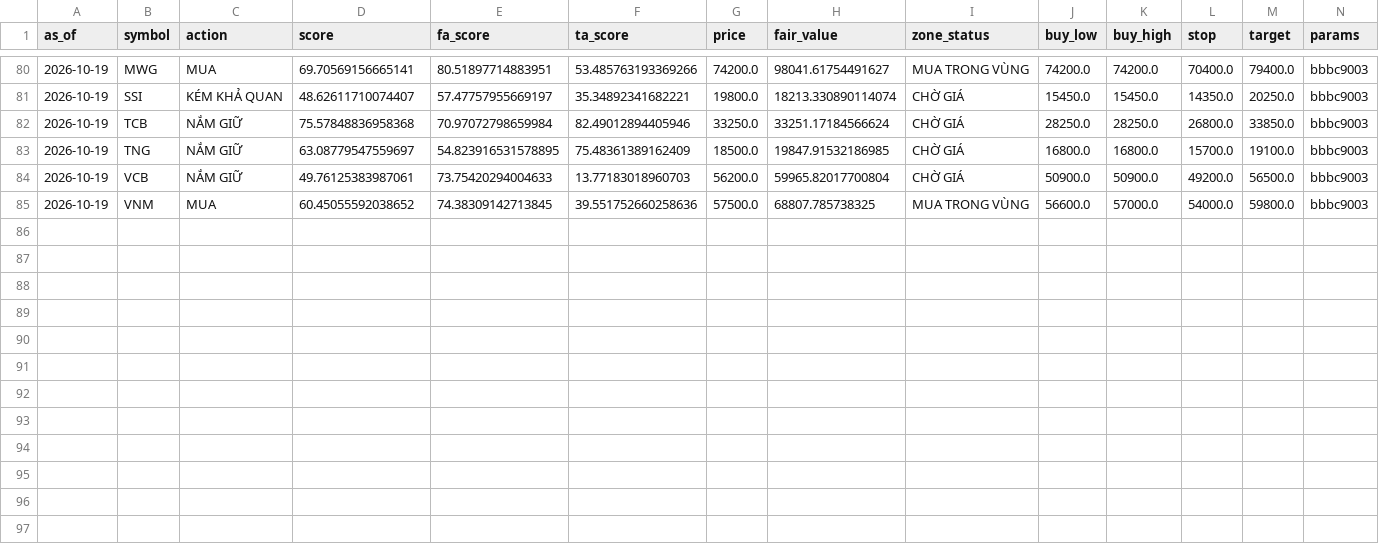
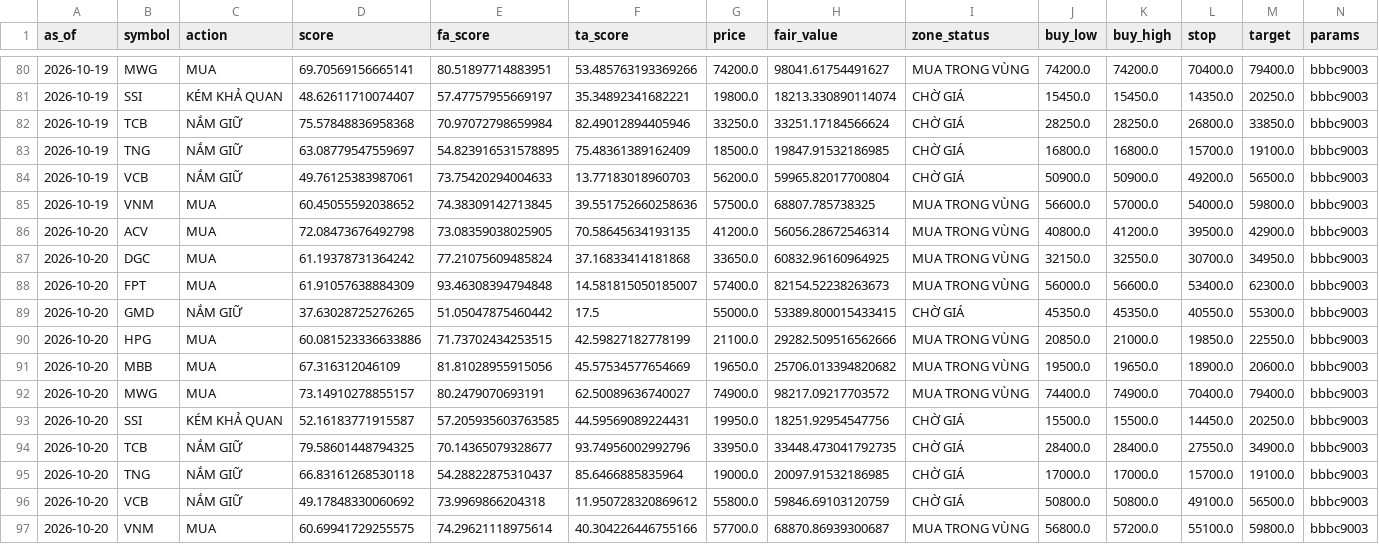
Before and after one commit to datkhonglac/tool_chung_khoa, a CSV file: history/signals.csv, drawn as a sheet; only a part is shown, gaps mark what is left out; rows hold the shown columns only; the diff names each change by its address in the sheet, - before the commit and + after, or states it on an @@ line.

```diff
--- a/history/signals.csv
+++ b/history/signals.csv
+row 86: 2026-10-20 | ACV | MUA | 72.08473676492798 | 73.08359038025905 | 70.58645634193135 | 41200.0 | 56056.28672546314 | MUA TRONG VÙNG | 40800.0 | 41200.0 | 39500.0 | 42900.0 | bbbc9003
+row 87: 2026-10-20 | DGC | MUA | 61.19378731364242 | 77.21075609485824 | 37.16833414181868 | 33650.0 | 60832.96160964925 | MUA TRONG VÙNG | 32150.0 | 32550.0 | 30700.0 | 34950.0 | bbbc9003
+row 88: 2026-10-20 | FPT | MUA | 61.91057638884309 | 93.46308394794848 | 14.581815050185007 | 57400.0 | 82154.52238263673 | MUA TRONG VÙNG | 56000.0 | 56600.0 | 53400.0 | 62300.0 | bbbc9003
+row 89: 2026-10-20 | GMD | NẮM GIỮ | 37.63028725276265 | 51.05047875460442 | 17.5 | 55000.0 | 53389.800015433415 | CHỜ GIÁ | 45350.0 | 45350.0 | 40550.0 | 55300.0 | bbbc9003
+row 90: 2026-10-20 | HPG | MUA | 60.081523336633886 | 71.73702434253515 | 42.59827182778199 | 21100.0 | 29282.509516562666 | MUA TRONG VÙNG | 20850.0 | 21000.0 | 19850.0 | 22550.0 | bbbc9003
+row 91: 2026-10-20 | MBB | MUA | 67.316312046109 | 81.81028955915056 | 45.57534577654669 | 19650.0 | 25706.013394820682 | MUA TRONG VÙNG | 19500.0 | 19650.0 | 18900.0 | 20600.0 | bbbc9003
+row 92: 2026-10-20 | MWG | MUA | 73.14910278855157 | 80.2479070693191 | 62.50089636740027 | 74900.0 | 98217.09217703572 | MUA TRONG VÙNG | 74400.0 | 74900.0 | 70400.0 | 79400.0 | bbbc9003
+row 93: 2026-10-20 | SSI | KÉM KHẢ QUAN | 52.16183771915587 | 57.205935603763585 | 44.59569089224431 | 19950.0 | 18251.92954547756 | CHỜ GIÁ | 15500.0 | 15500.0 | 14450.0 | 20250.0 | bbbc9003
+row 94: 2026-10-20 | TCB | NẮM GIỮ | 79.58601448794325 | 70.14365079328677 | 93.74956002992796 | 33950.0 | 33448.473041792735 | CHỜ GIÁ | 28400.0 | 28400.0 | 27550.0 | 34900.0 | bbbc9003
+row 95: 2026-10-20 | TNG | NẮM GIỮ | 66.83161268530118 | 54.28822875310437 | 85.6466885835964 | 19000.0 | 20097.91532186985 | CHỜ GIÁ | 17000.0 | 17000.0 | 15700.0 | 19100.0 | bbbc9003
+row 96: 2026-10-20 | VCB | NẮM GIỮ | 49.17848330060692 | 73.9969866204318 | 11.950728320869612 | 55800.0 | 59846.69103120759 | CHỜ GIÁ | 50800.0 | 50800.0 | 49100.0 | 56500.0 | bbbc9003
+row 97: 2026-10-20 | VNM | MUA | 60.69941729255575 | 74.29621118975614 | 40.304226446755166 | 57700.0 | 68870.86939300687 | MUA TRONG VÙNG | 56800.0 | 57200.0 | 55100.0 | 59800.0 | bbbc9003
```
Also changed, not shown: 1 other file.
